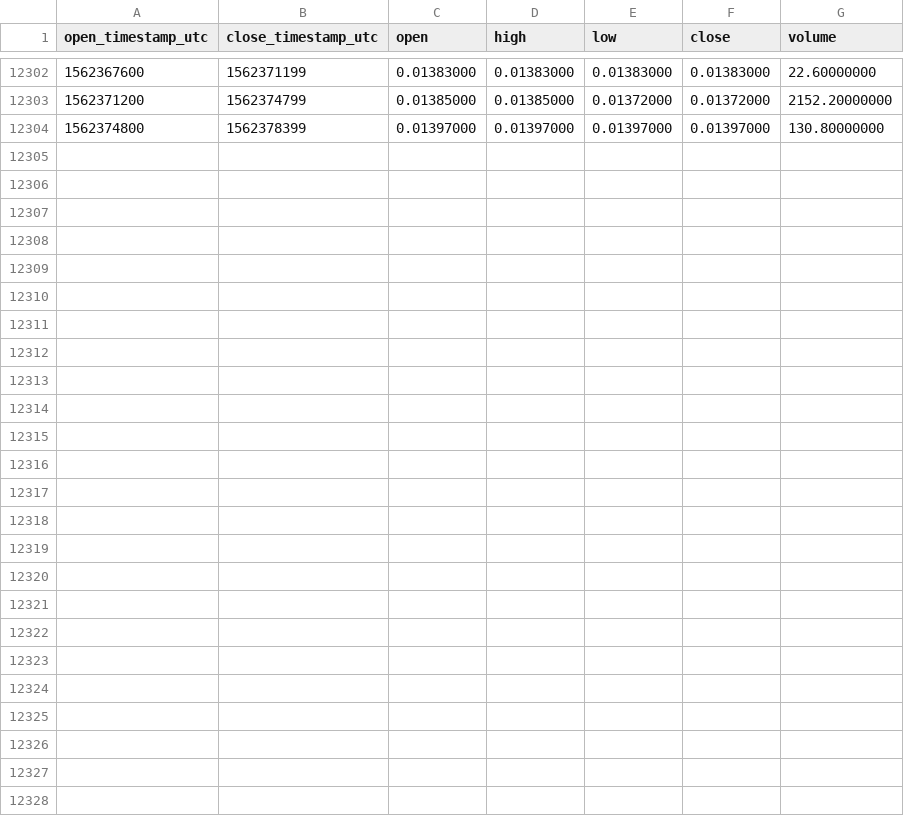
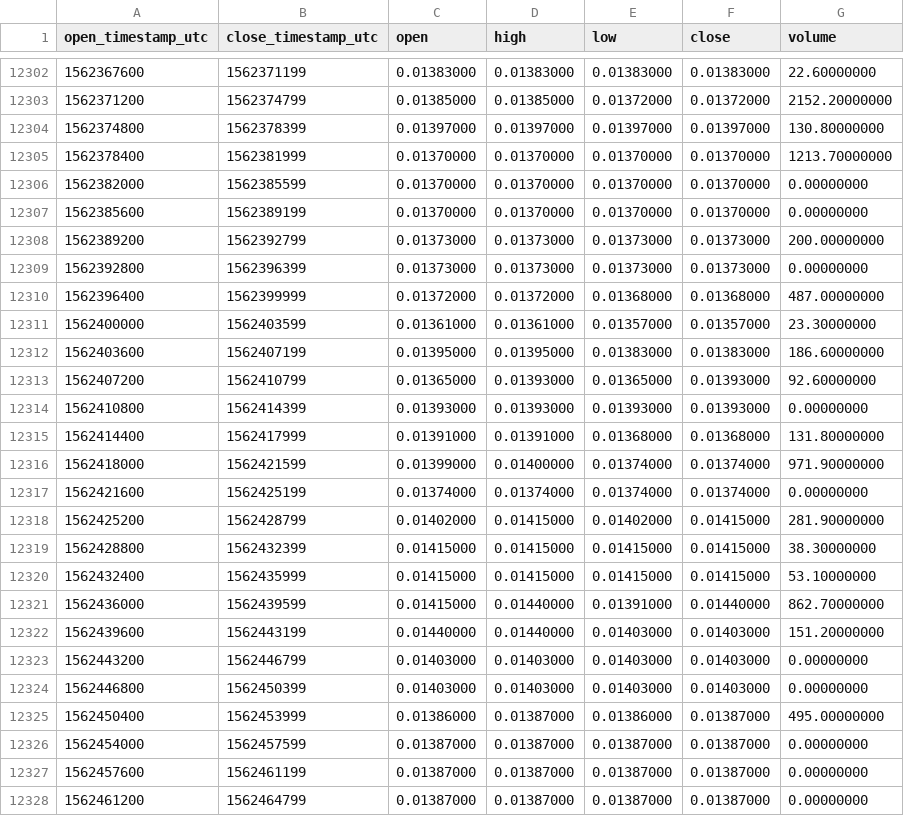
Before and after one commit to cryptobigbro/binance-VIABNB, a CSV file: binance-VIABNB-1h.csv, drawn as a sheet; only a part is shown, gaps mark what is left out; the diff names each change by its address in the sheet, - before the commit and + after, or states it on an @@ line.

Commit message:
Update OHLCV data.

```diff
--- a/binance-VIABNB-1h.csv
+++ b/binance-VIABNB-1h.csv
+row 12305: 1562378400 | 1562381999 | 0.01370000 | 0.01370000 | 0.01370000 | 0.01370000 | 1213.70000000
+row 12306: 1562382000 | 1562385599 | 0.01370000 | 0.01370000 | 0.01370000 | 0.01370000 | 0.00000000
+row 12307: 1562385600 | 1562389199 | 0.01370000 | 0.01370000 | 0.01370000 | 0.01370000 | 0.00000000
+row 12308: 1562389200 | 1562392799 | 0.01373000 | 0.01373000 | 0.01373000 | 0.01373000 | 200.00000000
+row 12309: 1562392800 | 1562396399 | 0.01373000 | 0.01373000 | 0.01373000 | 0.01373000 | 0.00000000
+row 12310: 1562396400 | 1562399999 | 0.01372000 | 0.01372000 | 0.01368000 | 0.01368000 | 487.00000000
+row 12311: 1562400000 | 1562403599 | 0.01361000 | 0.01361000 | 0.01357000 | 0.01357000 | 23.30000000
+row 12312: 1562403600 | 1562407199 | 0.01395000 | 0.01395000 | 0.01383000 | 0.01383000 | 186.60000000
+row 12313: 1562407200 | 1562410799 | 0.01365000 | 0.01393000 | 0.01365000 | 0.01393000 | 92.60000000
+row 12314: 1562410800 | 1562414399 | 0.01393000 | 0.01393000 | 0.01393000 | 0.01393000 | 0.00000000
+row 12315: 1562414400 | 1562417999 | 0.01391000 | 0.01391000 | 0.01368000 | 0.01368000 | 131.80000000
+row 12316: 1562418000 | 1562421599 | 0.01399000 | 0.01400000 | 0.01374000 | 0.01374000 | 971.90000000
+row 12317: 1562421600 | 1562425199 | 0.01374000 | 0.01374000 | 0.01374000 | 0.01374000 | 0.00000000
+row 12318: 1562425200 | 1562428799 | 0.01402000 | 0.01415000 | 0.01402000 | 0.01415000 | 281.90000000
+row 12319: 1562428800 | 1562432399 | 0.01415000 | 0.01415000 | 0.01415000 | 0.01415000 | 38.30000000
+row 12320: 1562432400 | 1562435999 | 0.01415000 | 0.01415000 | 0.01415000 | 0.01415000 | 53.10000000
+row 12321: 1562436000 | 1562439599 | 0.01415000 | 0.01440000 | 0.01391000 | 0.01440000 | 862.70000000
+row 12322: 1562439600 | 1562443199 | 0.01440000 | 0.01440000 | 0.01403000 | 0.01403000 | 151.20000000
+row 12323: 1562443200 | 1562446799 | 0.01403000 | 0.01403000 | 0.01403000 | 0.01403000 | 0.00000000
+row 12324: 1562446800 | 1562450399 | 0.01403000 | 0.01403000 | 0.01403000 | 0.01403000 | 0.00000000
+row 12325: 1562450400 | 1562453999 | 0.01386000 | 0.01387000 | 0.01386000 | 0.01387000 | 495.00000000
+row 12326: 1562454000 | 1562457599 | 0.01387000 | 0.01387000 | 0.01387000 | 0.01387000 | 0.00000000
+row 12327: 1562457600 | 1562461199 | 0.01387000 | 0.01387000 | 0.01387000 | 0.01387000 | 0.00000000
+row 12328: 1562461200 | 1562464799 | 0.01387000 | 0.01387000 | 0.01387000 | 0.01387000 | 0.00000000
```
Also changed, not shown: binance-VIABNB-1d.csv.
